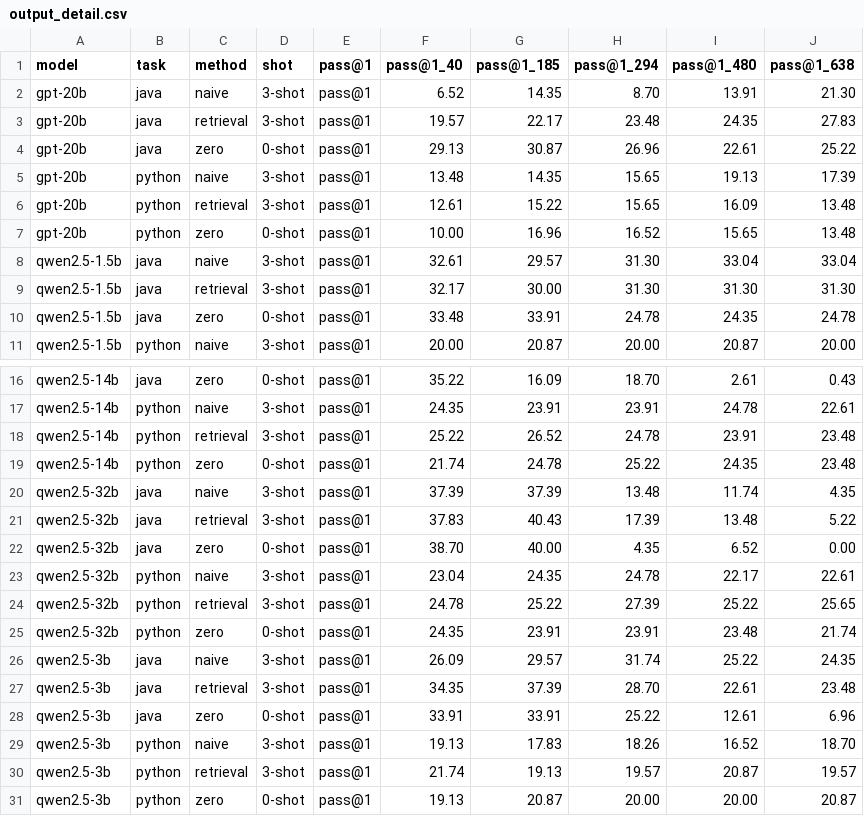
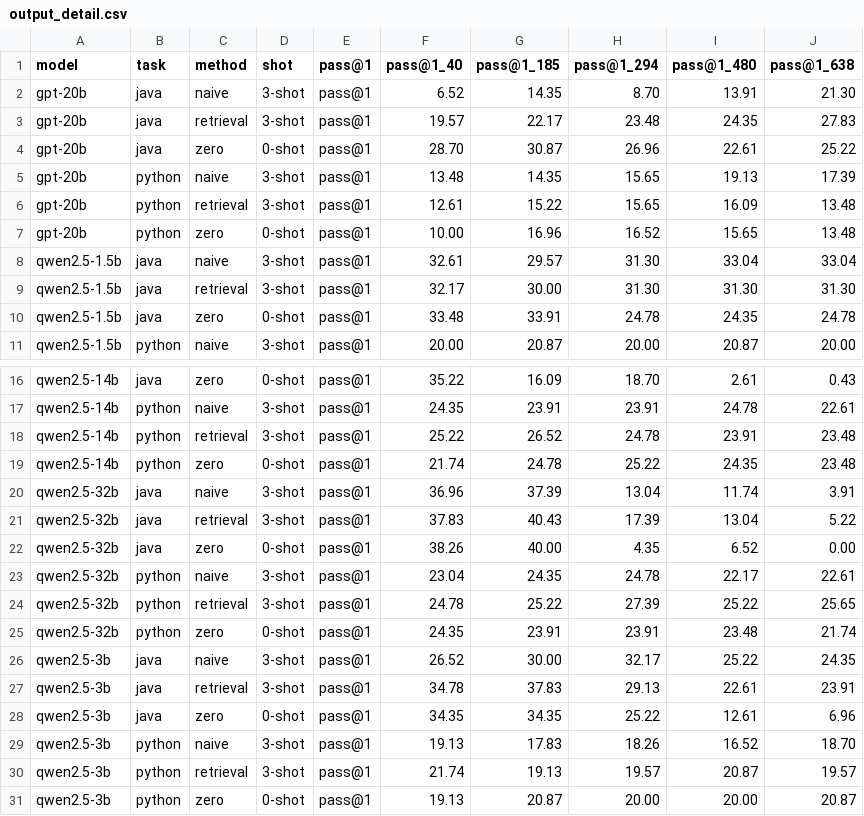
Before and after one commit to ChrisCheng816/SystemPrompt, a CSV file: experiments_results/results/output_detail.csv, drawn as a sheet; only a part is shown, gaps mark what is left out.

```diff
--- a/experiments_results/results/output_detail.csv
+++ b/experiments_results/results/output_detail.csv
@@ -3,3 +3,3 @@ gpt-20b,java,naive,3-shot,pass@1,6.52,14.35,8.70,13.91,21.30
 gpt-20b,java,retrieval,3-shot,pass@1,19.57,22.17,23.48,24.35,27.83
-gpt-20b,java,zero,0-shot,pass@1,29.13,30.87,26.96,22.61,25.22
+gpt-20b,java,zero,0-shot,pass@1,28.70,30.87,26.96,22.61,25.22
 gpt-20b,python,naive,3-shot,pass@1,13.48,14.35,15.65,19.13,17.39
@@ -19,5 +19,5 @@ qwen2.5-14b,python,retrieval,3-shot,pass@1,25.22,26.52,24.78,23.91,23.48
 qwen2.5-14b,python,zero,0-shot,pass@1,21.74,24.78,25.22,24.35,23.48
-qwen2.5-32b,java,naive,3-shot,pass@1,37.39,37.39,13.48,11.74,4.35
-qwen2.5-32b,java,retrieval,3-shot,pass@1,37.83,40.43,17.39,13.48,5.22
-qwen2.5-32b,java,zero,0-shot,pass@1,38.70,40.00,4.35,6.52,0.00
+qwen2.5-32b,java,naive,3-shot,pass@1,36.96,37.39,13.04,11.74,3.91
+qwen2.5-32b,java,retrieval,3-shot,pass@1,37.83,40.43,17.39,13.04,5.22
+qwen2.5-32b,java,zero,0-shot,pass@1,38.26,40.00,4.35,6.52,0.00
 qwen2.5-32b,python,naive,3-shot,pass@1,23.04,24.35,24.78,22.17,22.61
@@ -25,5 +25,5 @@ qwen2.5-32b,python,retrieval,3-shot,pass@1,24.78,25.22,27.39,25.22,25.65
 qwen2.5-32b,python,zero,0-shot,pass@1,24.35,23.91,23.91,23.48,21.74
-qwen2.5-3b,java,naive,3-shot,pass@1,26.09,29.57,31.74,25.22,24.35
-qwen2.5-3b,java,retrieval,3-shot,pass@1,34.35,37.39,28.70,22.61,23.48
-qwen2.5-3b,java,zero,0-shot,pass@1,33.91,33.91,25.22,12.61,6.96
+qwen2.5-3b,java,naive,3-shot,pass@1,26.52,30.00,32.17,25.22,24.35
+qwen2.5-3b,java,retrieval,3-shot,pass@1,34.78,37.83,29.13,22.61,23.91
+qwen2.5-3b,java,zero,0-shot,pass@1,34.35,34.35,25.22,12.61,6.96
 qwen2.5-3b,python,naive,3-shot,pass@1,19.13,17.83,18.26,16.52,18.70
```
Also changed, not shown: 41 other files.
